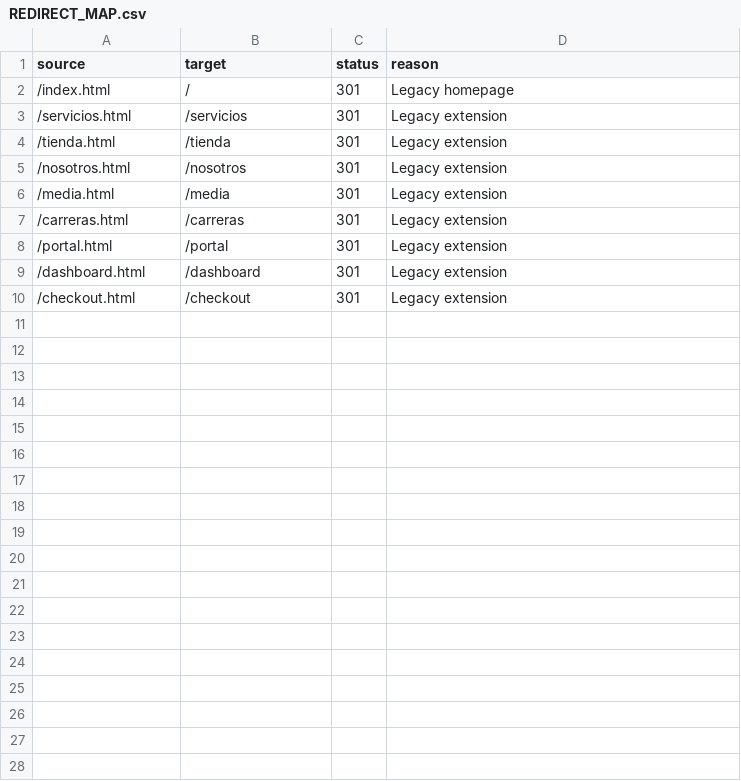
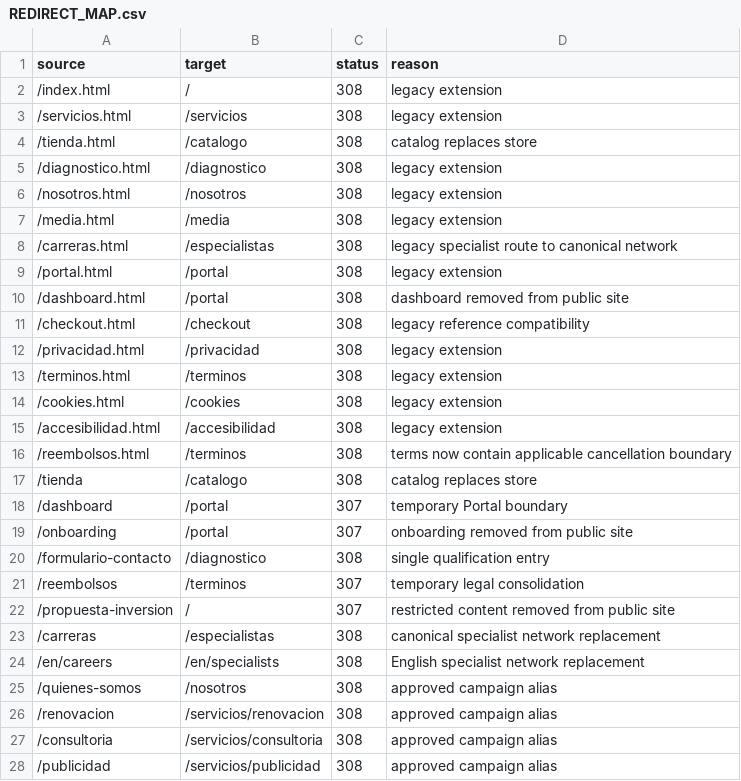
Before and after one commit to rcpservicessrl/RCP, a CSV file: docs/REDIRECT_MAP.csv, drawn as a sheet; only a part is shown; the diff covers the shown part only.

```diff
--- a/docs/REDIRECT_MAP.csv
+++ b/docs/REDIRECT_MAP.csv
@@ -1,10 +1,28 @@
 source,target,status,reason
-/index.html,/,301,Legacy homepage
-/servicios.html,/servicios,301,Legacy extension
-/tienda.html,/tienda,301,Legacy extension
-/nosotros.html,/nosotros,301,Legacy extension
-/media.html,/media,301,Legacy extension
-/carreras.html,/carreras,301,Legacy extension
-/portal.html,/portal,301,Legacy extension
-/dashboard.html,/dashboard,301,Legacy extension
-/checkout.html,/checkout,301,Legacy extension
+/index.html,/,308,legacy extension
+/servicios.html,/servicios,308,legacy extension
+/tienda.html,/catalogo,308,catalog replaces store
+/diagnostico.html,/diagnostico,308,legacy extension
+/nosotros.html,/nosotros,308,legacy extension
+/media.html,/media,308,legacy extension
+/carreras.html,/especialistas,308,legacy specialist route to canonical network
+/portal.html,/portal,308,legacy extension
+/dashboard.html,/portal,308,dashboard removed from public site
+/checkout.html,/checkout,308,legacy reference compatibility
+/privacidad.html,/privacidad,308,legacy extension
+/terminos.html,/terminos,308,legacy extension
+/cookies.html,/cookies,308,legacy extension
+/accesibilidad.html,/accesibilidad,308,legacy extension
+/reembolsos.html,/terminos,308,terms now contain applicable cancellation boundary
+/tienda,/catalogo,308,catalog replaces store
+/dashboard,/portal,307,temporary Portal boundary
+/onboarding,/portal,307,onboarding removed from public site
+/formulario-contacto,/diagnostico,308,single qualification entry
+/reembolsos,/terminos,307,temporary legal consolidation
+/propuesta-inversion,/,307,restricted content removed from public site
+/carreras,/especialistas,308,canonical specialist network replacement
+/en/careers,/en/specialists,308,English specialist network replacement
+/quienes-somos,/nosotros,308,approved campaign alias
+/renovacion,/servicios/renovacion,308,approved campaign alias
+/consultoria,/servicios/consultoria,308,approved campaign alias
+/publicidad,/servicios/publicidad,308,approved campaign alias
```
Also changed, not shown: 9 added rows elsewhere in this file, docs/ROUTE_INVENTORY.csv, 36 other files.
